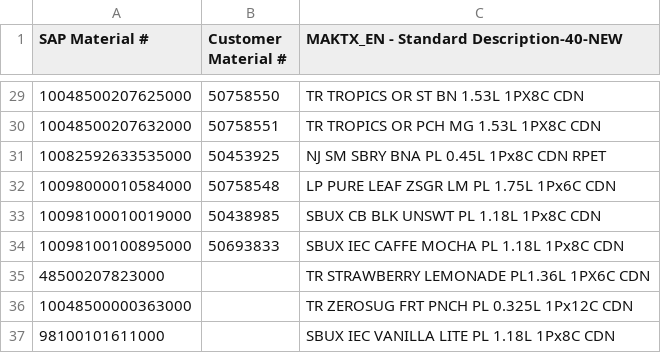
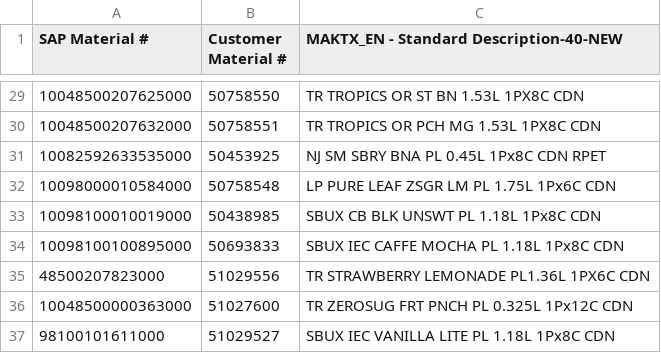
Before and after one commit to notzune/wms-pallet-tag-system, a CSV file: config/walmart-sku-matrix.csv, drawn as a sheet; only a part is shown, gaps mark what is left out.

```diff
--- a/config/walmart-sku-matrix.csv
+++ b/config/walmart-sku-matrix.csv
@@ -34,4 +34,4 @@
 10098100100895000,50693833,SBUX IEC CAFFE MOCHA PL 1.18L 1Px8C CDN
-48500207823000,,TR STRAWBERRY LEMONADE PL1.36L 1PX6C CDN
-10048500000363000,,TR ZEROSUG FRT PNCH PL 0.325L 1Px12C CDN
-98100101611000,,SBUX IEC VANILLA LITE PL 1.18L 1Px8C CDN
+48500207823000,51029556,TR STRAWBERRY LEMONADE PL1.36L 1PX6C CDN
+10048500000363000,51027600,TR ZEROSUG FRT PNCH PL 0.325L 1Px12C CDN
+98100101611000,51029527,SBUX IEC VANILLA LITE PL 1.18L 1Px8C CDN
```
Also changed, not shown: 24 other files.
